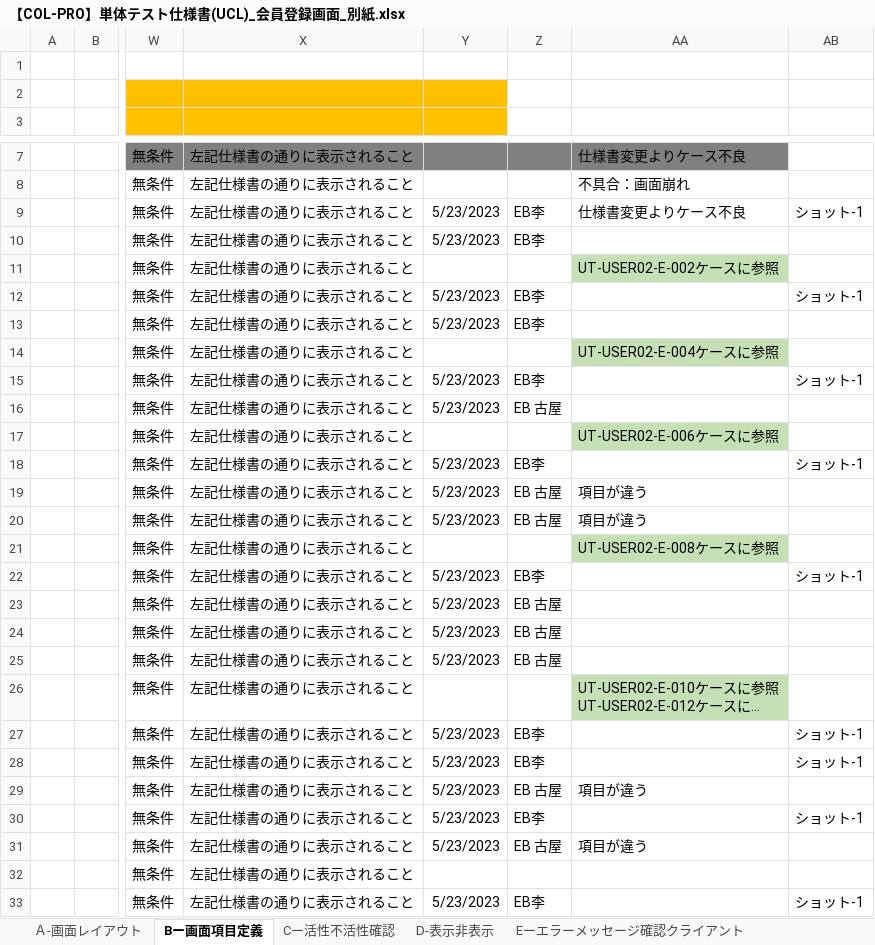
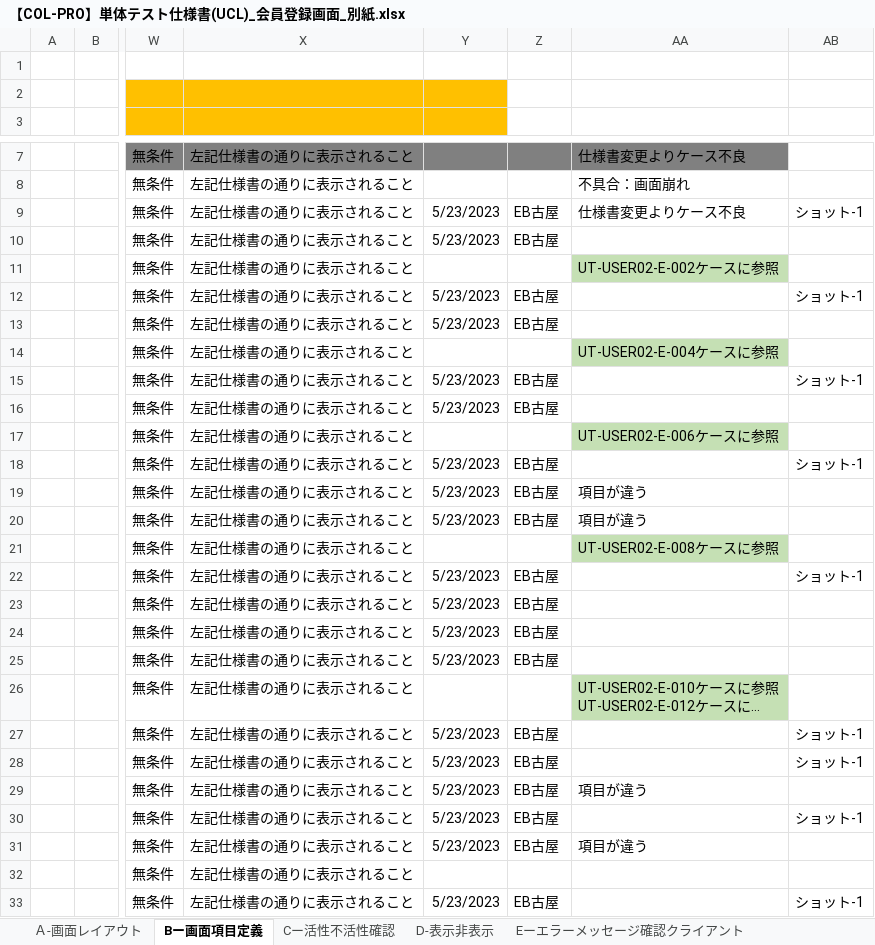
Before and after one commit to IotaTech-Info/certificate-online, an Excel workbook: doc/50_単体テスト(UT)/02_エビデンス/Koya_USER02_会員登録画面_エビデンス/打鍵後のUCL/【COL-PRO】単体テスト仕様書(UCL)_会員登録画面_別紙.xlsx, sheet Bー画面項目定義, drawn as a sheet; only a part is shown, gaps mark what is left out; long unchanged cells end in …; values as stored, in another font and other column widths than the file's, no borders; the diff covers the shown part only; the diff names each change by its address in the sheet, - before the commit and + after, or states it on an @@ line.

```diff
--- a/doc/50_単体テスト(UT)/02_エビデンス/Koya_USER02_会員登録画面_エビデンス/打鍵後のUCL/【COL-PRO】単体テスト仕様書(UCL)_会員登録画面_別紙.xlsx (sheet Bー画面項目定義)
+++ b/doc/50_単体テスト(UT)/02_エビデンス/Koya_USER02_会員登録画面_エビデンス/打鍵後のUCL/【COL-PRO】単体テスト仕様書(UCL)_会員登録画面_別紙.xlsx (sheet Bー画面項目定義)
-Z9:Z10: EB李
+Z9:Z10: EB古屋
-Z12:Z13: EB李
+Z12:Z13: EB古屋
-Z15: EB李
+Z15: EB古屋
-Z16: EB 古屋
+Z16: EB古屋
-Z18: EB李
+Z18: EB古屋
-Z19:Z20: EB 古屋
+Z19:Z20: EB古屋
-Z22: EB李
+Z22: EB古屋
-Z23:Z25: EB 古屋
+Z23:Z25: EB古屋
-Z27:Z28: EB李
+Z27:Z28: EB古屋
-Z29: EB 古屋
+Z29: EB古屋
-Z30: EB李
+Z30: EB古屋
-Z31: EB 古屋
+Z31: EB古屋
-Z33: EB李
+Z33: EB古屋
```
Also changed, not shown: 5 edited cells elsewhere in this sheet, sheet Ａ-画面レイアウト, doc/50_単体テスト(UT)/02_エビデンス/Koya_USER02_会員登録画面_エビデンス/打鍵後のUCL/【COL-PRO】単体テスト仕様書(UCL)_会員登録画面_表紙.xlsx, 1 other file.
